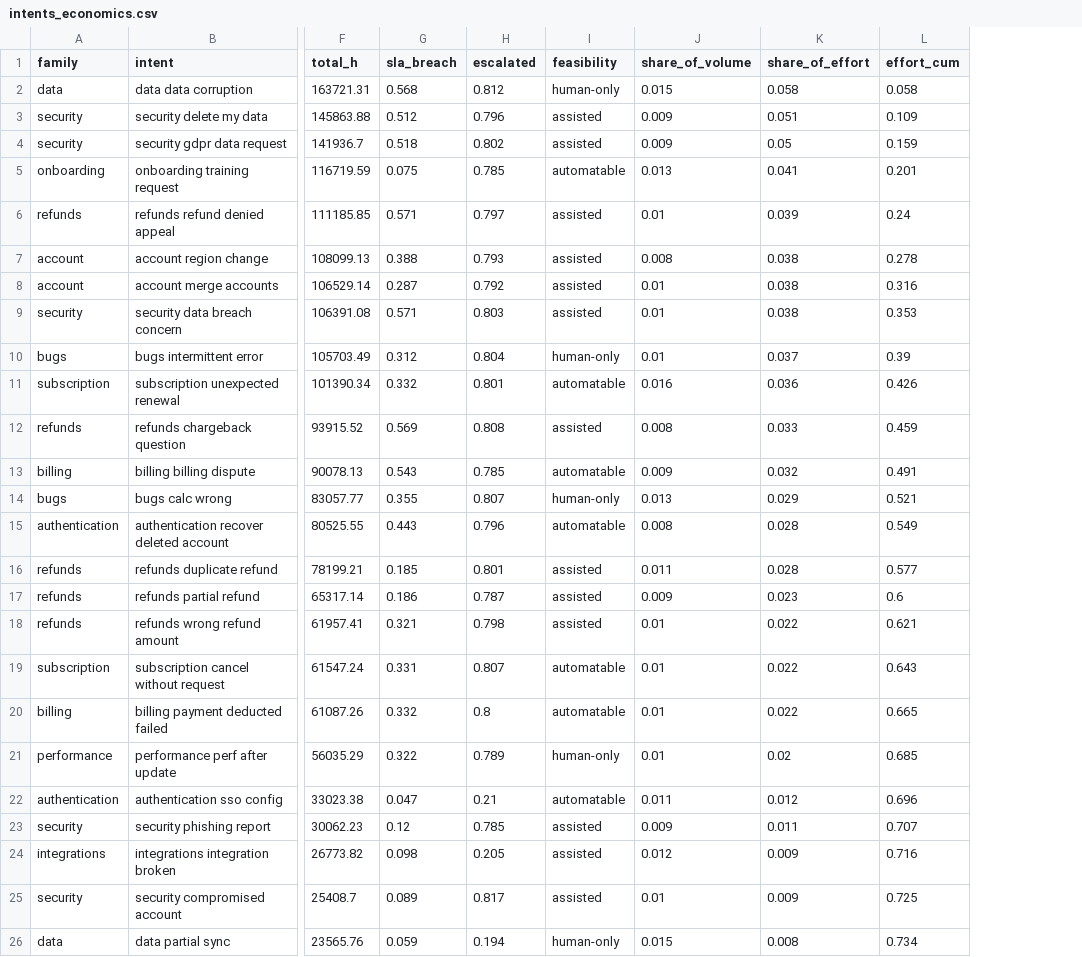
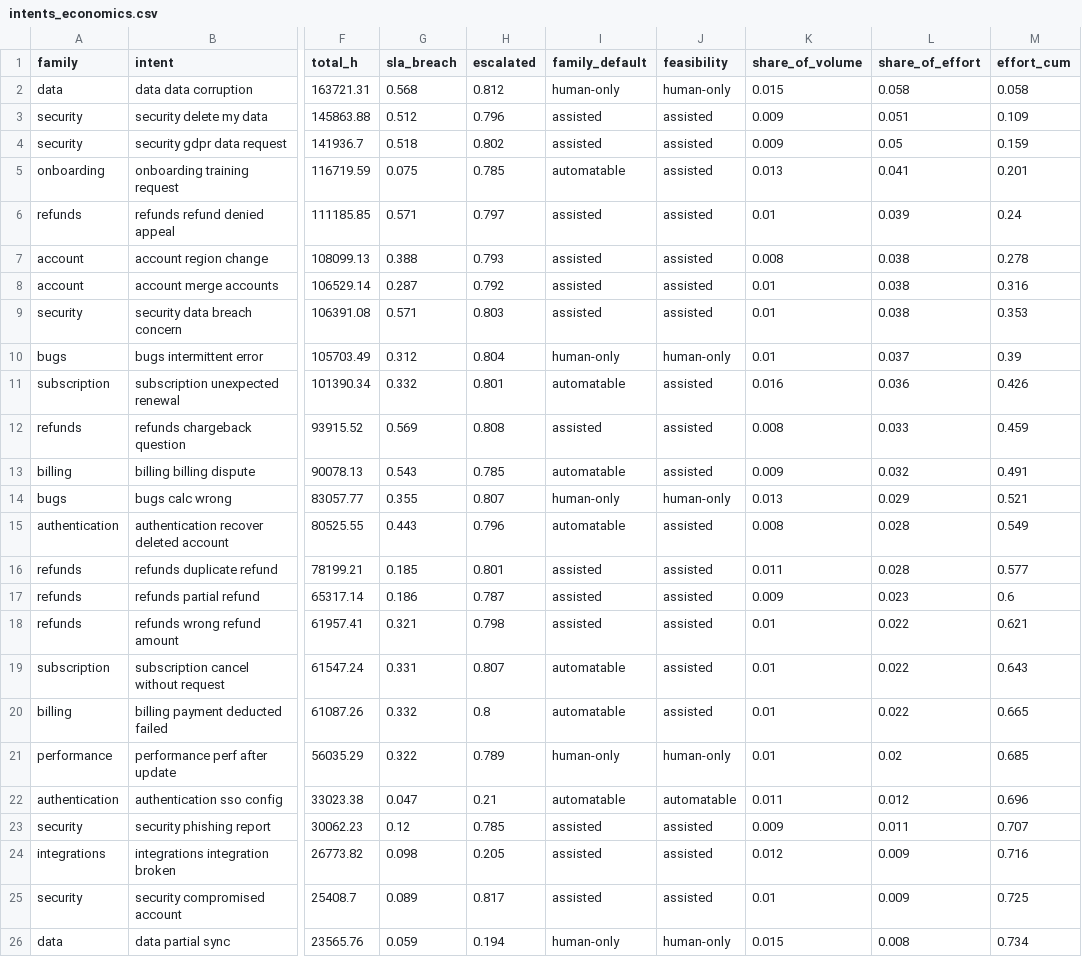
Before and after one commit to garetharlo/delivery-analytics, a CSV file: data/intents_economics.csv, drawn as a sheet; only a part is shown, gaps mark what is left out; addresses are those after the commit; the diff names each change by its address in the sheet, - before the commit and + after, or states it on an @@ line.

```diff
--- a/data/intents_economics.csv
+++ b/data/intents_economics.csv
+column I (family_default), rows 2-26: human-only | assisted | assisted | automatable | assisted | assisted | assisted | assisted | human-only | automatable | assisted | automatable | human-only | automatable | assisted | assisted | assisted | automatable | automatable | human-only | automatable | assisted | assisted | assisted | human-only
-J5 (feasibility): automatable
+J5 (feasibility): assisted
-J11 (feasibility): automatable
+J11 (feasibility): assisted
-J13 (feasibility): automatable
+J13 (feasibility): assisted
-J15 (feasibility): automatable
+J15 (feasibility): assisted
-J19:J20 (feasibility): automatable
+J19:J20 (feasibility): assisted
```
Also changed, not shown: data/effort_by_intent_family.csv, 6 other files.
